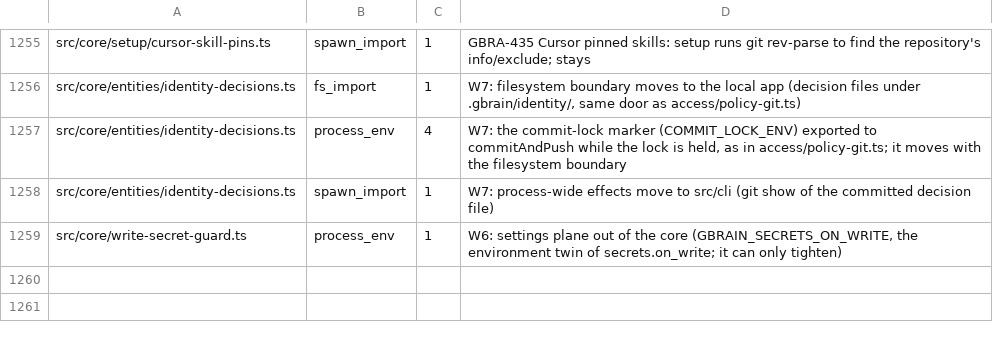
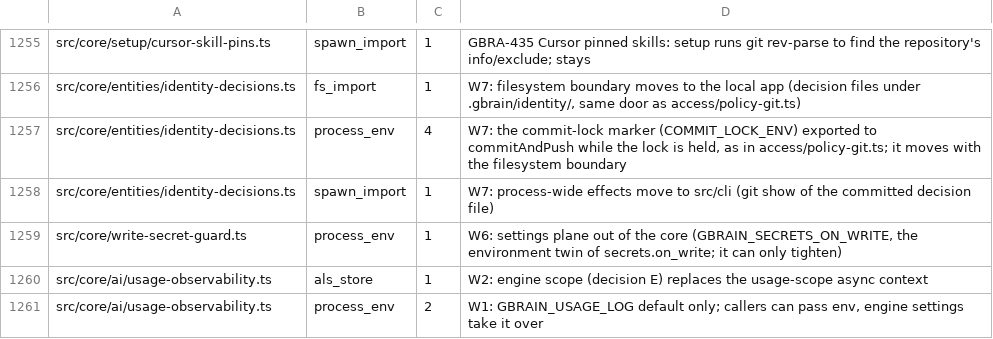
Before and after one commit to airteam-aerial-intelligence/gbrain, a TSV file: scripts/core-world-reads-baseline.tsv, drawn as a sheet; only a part is shown, gaps mark what is left out; the diff names each change by its address in the sheet, - before the commit and + after, or states it on an @@ line.

```diff
--- a/scripts/core-world-reads-baseline.tsv
+++ b/scripts/core-world-reads-baseline.tsv
+row 1260: src/core/ai/usage-observability.ts | als_store | 1 | W2: engine scope (decision E) replaces the usage-scope async context
+row 1261: src/core/ai/usage-observability.ts | process_env | 2 | W1: GBRAIN_USAGE_LOG default only; callers can pass env, engine settings take it over
```
